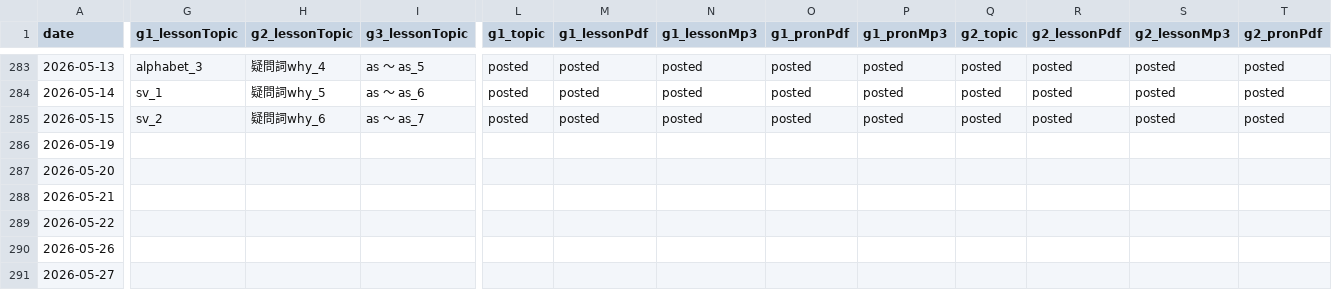
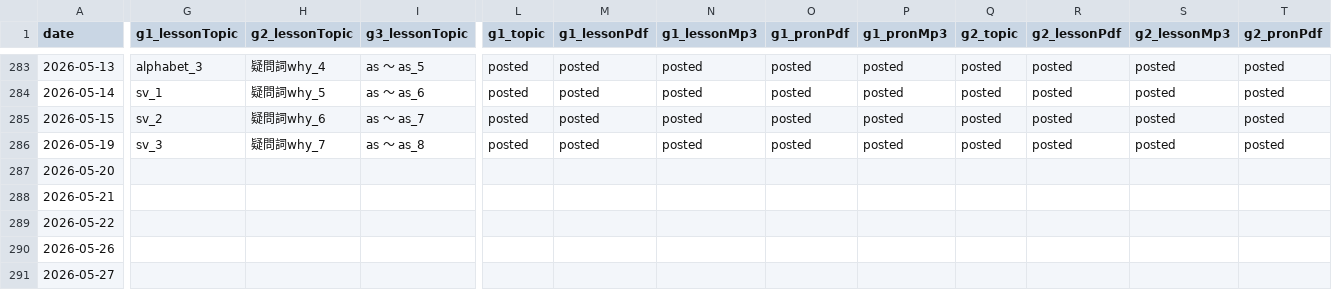
Before and after one commit to iotsuka1958/english_slides, a CSV file: classroom.csv, drawn as a sheet; only a part is shown, gaps mark what is left out; the diff covers the shown part only; the diff names each change by its address in the sheet, - before the commit and + after, or states it on an @@ line.

Commit message:
chore: update lesson materials and logs for may 20
- update quiz version and audio merge lists for grades 1 and 2
- record classroom progress for May 19 in classroom.csv
- update daily memo with new time, weather, and lesson links
- increment work counts and update dates in work_log.csv

```diff
--- a/classroom.csv
+++ b/classroom.csv
-G286 (g1_lessonTopic): (empty)
+G286 (g1_lessonTopic): sv_3
-H286 (g2_lessonTopic): (empty)
+H286 (g2_lessonTopic): 疑問詞why_7
-I286 (g3_lessonTopic): (empty)
+I286 (g3_lessonTopic): as ～ as_8
-L286 (g1_topic): (empty)
+L286 (g1_topic): posted
-M286 (g1_lessonPdf): (empty)
+M286 (g1_lessonPdf): posted
-N286 (g1_lessonMp3): (empty)
+N286 (g1_lessonMp3): posted
-O286 (g1_pronPdf): (empty)
+O286 (g1_pronPdf): posted
-P286 (g1_pronMp3): (empty)
+P286 (g1_pronMp3): posted
-Q286 (g2_topic): (empty)
+Q286 (g2_topic): posted
-R286 (g2_lessonPdf): (empty)
+R286 (g2_lessonPdf): posted
-S286 (g2_lessonMp3): (empty)
+S286 (g2_lessonMp3): posted
-T286 (g2_pronPdf): (empty)
+T286 (g2_pronPdf): posted
```
Also changed, not shown: 6 edited cells elsewhere in this file, work_log.csv, 5 other files.
